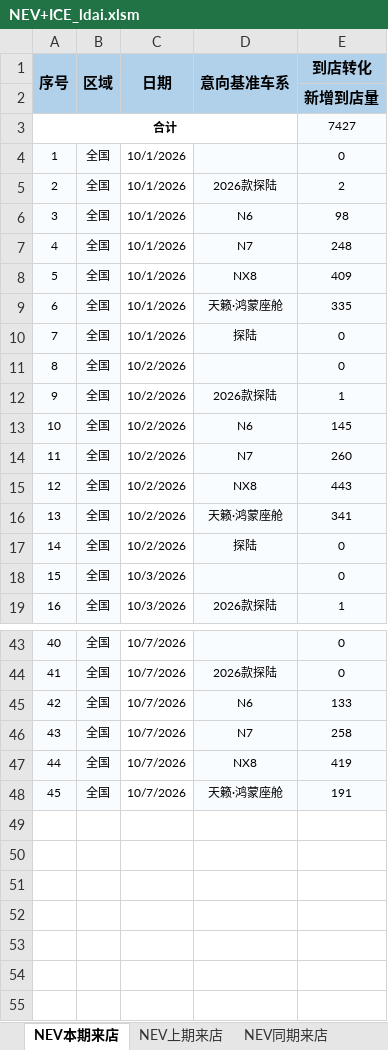
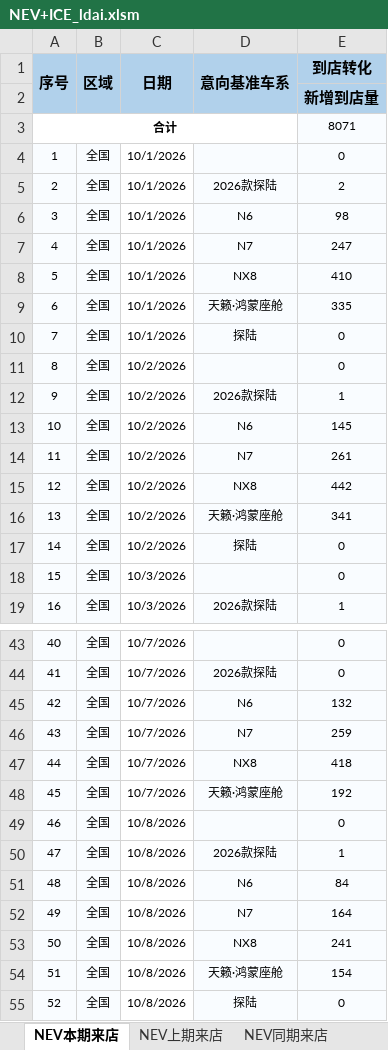
Before and after one commit to Django604/AI_Digest, an Excel workbook: data/source/NEV+ICE_ldai.xlsm, sheet NEV本期来店, drawn as a sheet; only a part is shown, gaps mark what is left out; values as stored, in another font and other column widths than the file's, no borders; the diff covers the shown part only; the diff names each change by its address in the sheet, - before the commit and + after, or states it on an @@ line.

```diff
--- a/data/source/NEV+ICE_ldai.xlsm (sheet NEV本期来店)
+++ b/data/source/NEV+ICE_ldai.xlsm (sheet NEV本期来店)
-E3 (到店转化): 7427
+E3 (到店转化): 8071
-E7 (到店转化): 248
+E7 (到店转化): 247
-E8 (到店转化): 409
+E8 (到店转化): 410
-E14 (到店转化): 260
+E14 (到店转化): 261
-E15 (到店转化): 443
+E15 (到店转化): 442
-E45 (到店转化): 133
+E45 (到店转化): 132
-E46 (到店转化): 258
+E46 (到店转化): 259
-E47 (到店转化): 419
+E47 (到店转化): 418
-E48 (到店转化): 191
+E48 (到店转化): 192
+row 49: 46 | 全国 | 10/8/2026 |  | 0
+row 50: 47 | 全国 | 10/8/2026 | 2026款探陆 | 1
+row 51: 48 | 全国 | 10/8/2026 | N6 | 84
+row 52: 49 | 全国 | 10/8/2026 | N7 | 164
+row 53: 50 | 全国 | 10/8/2026 | NX8 | 241
+row 54: 51 | 全国 | 10/8/2026 | 天籁·鸿蒙座舱 | 154
+row 55: 52 | 全国 | 10/8/2026 | 探陆 | 0
```
Also changed, not shown: 2 edited cells elsewhere in this sheet, sheet NEV上期来店, sheet NEV同期来店, sheet ICE本期来店, data/source/NEV+ICE_xsai.xlsm, 5 other files.
